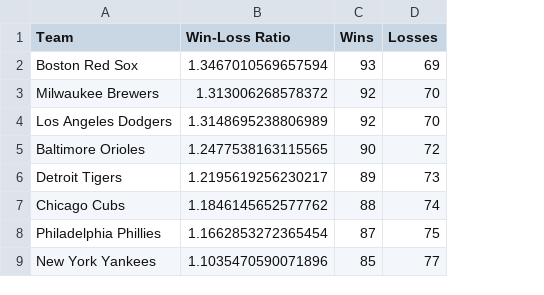
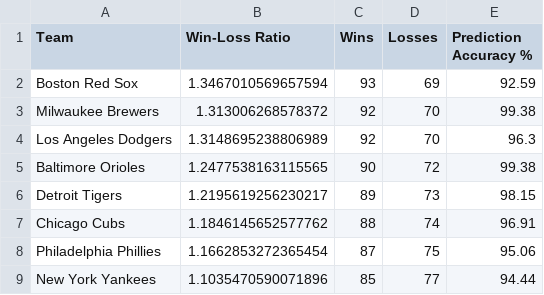
Before and after one commit to c-tram/Homerun, a CSV file: source/predicted_win_loss.csv, drawn as a sheet; only a part is shown; the diff names each change by its address in the sheet, - before the commit and + after, or states it on an @@ line.

Commit message:
Added to the prediction csv file.
Prediction accuracy % compared to current years record

```diff
--- a/source/predicted_win_loss.csv
+++ b/source/predicted_win_loss.csv
+column E (Prediction Accuracy %), rows 2-9: 92.59 | 99.38 | 96.3 | 99.38 | 98.15 | 96.91 | 95.06 | 94.44
```
Also changed, not shown: 3 other files.
